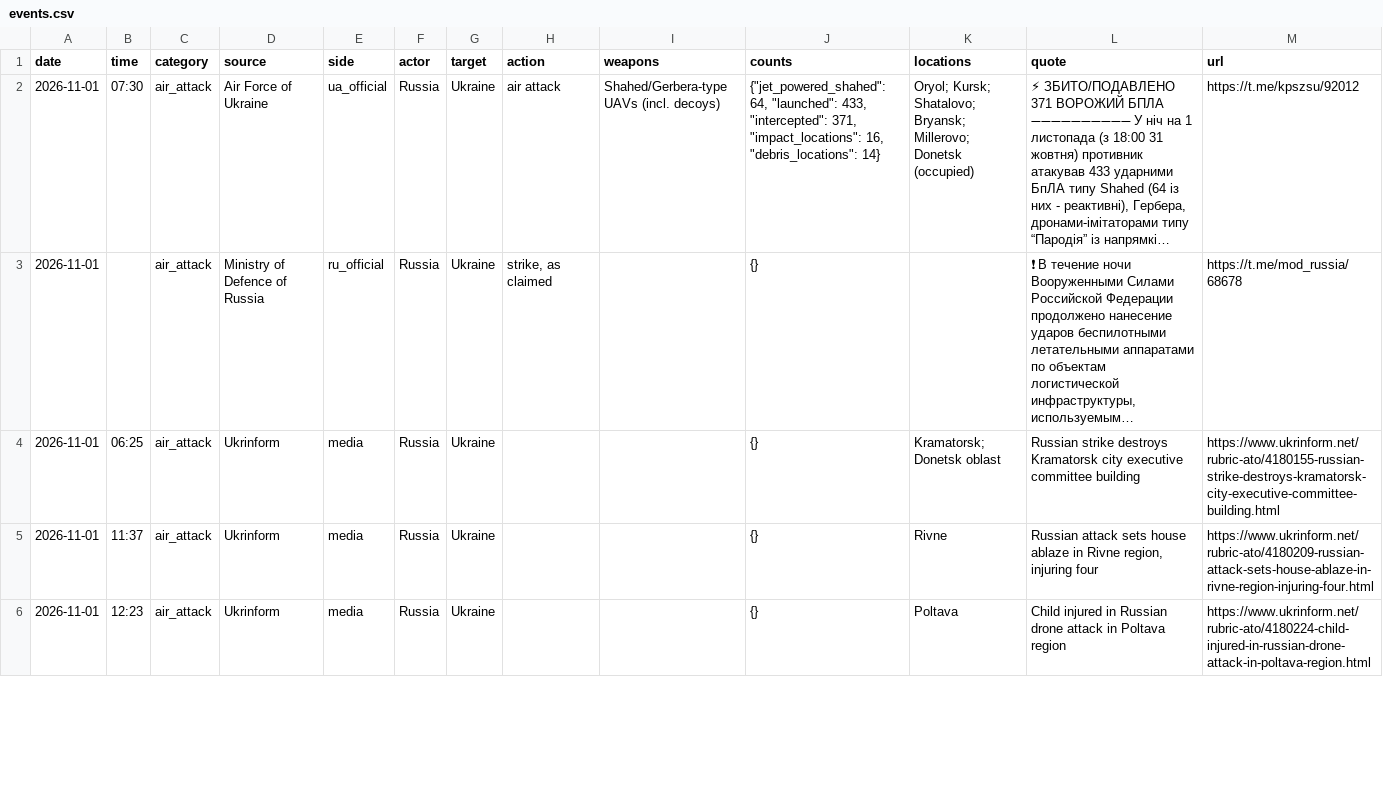
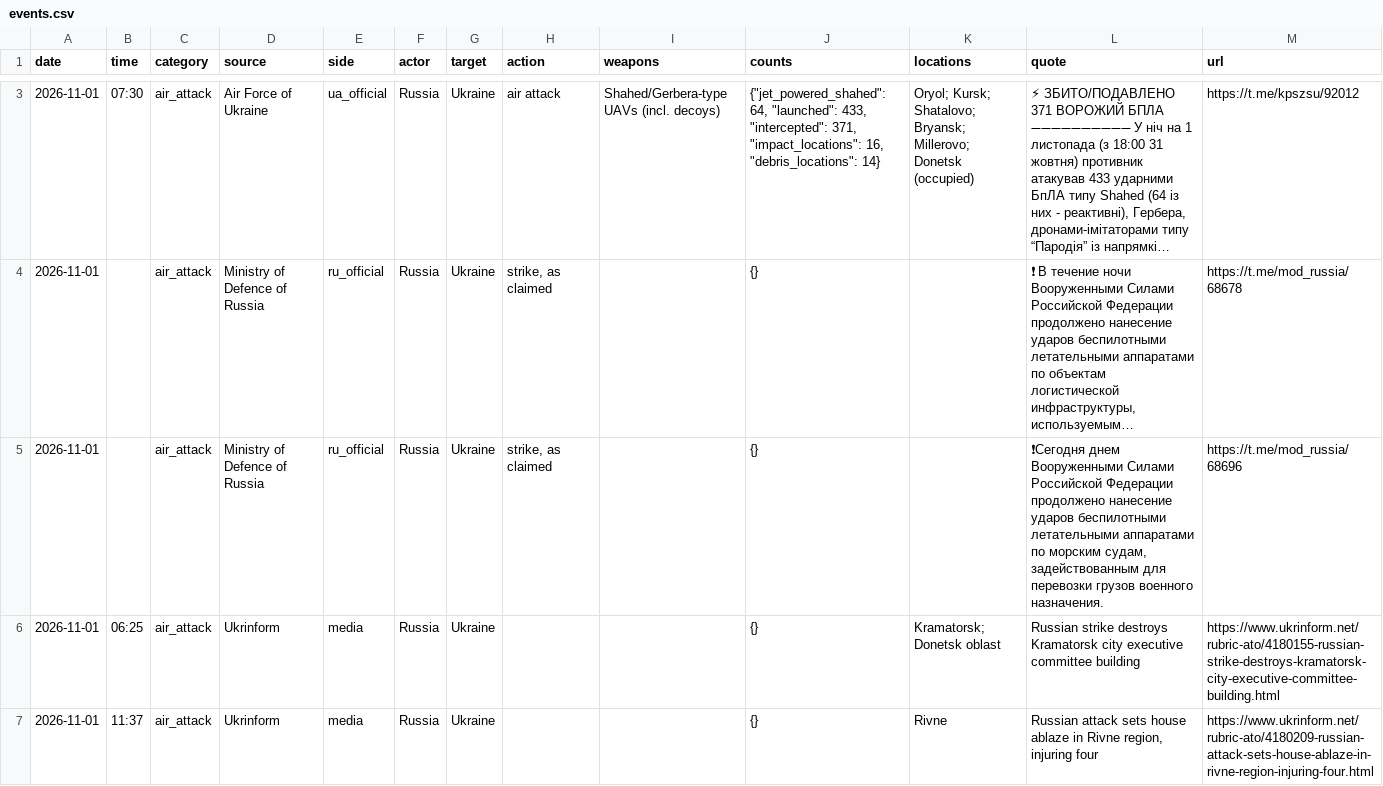
Before and after one commit to avalynn-circe/war-ledger, a CSV file: site/events.csv, drawn as a sheet; only a part is shown, gaps mark what is left out; the shorter side is filled out with more unchanged rows; long unchanged cells end in …; the diff covers the shown part only; the diff names each change by its address in the sheet, - before the commit and + after, or states it on an @@ line.

```diff
--- a/site/events.csv
+++ b/site/events.csv
+row 5: 2026-11-01 |  | air_attack | Ministry of Defence of Russia | ru_official | Russia | Ukraine | strike, as claimed |  | {} |  | ❗Сегодня днем Вооруженными Силами Российской Федерации продолжено нанесение ударов беспилотными летательными аппаратами по морским судам, задействованным для перевозки грузов военного назначения. | https://t.me/mod_russia/68696
```
Also changed, not shown: 11 added rows elsewhere in this file, 42 other files.
